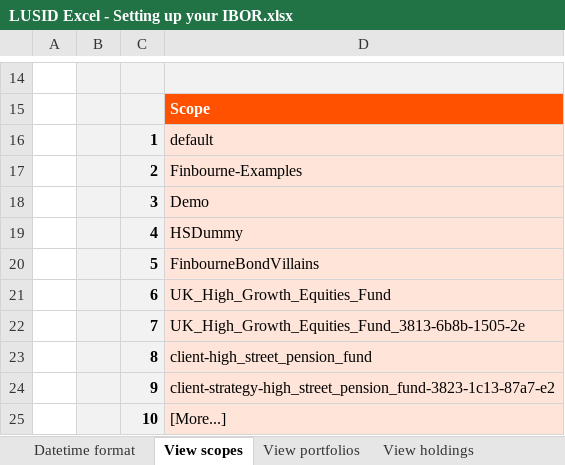
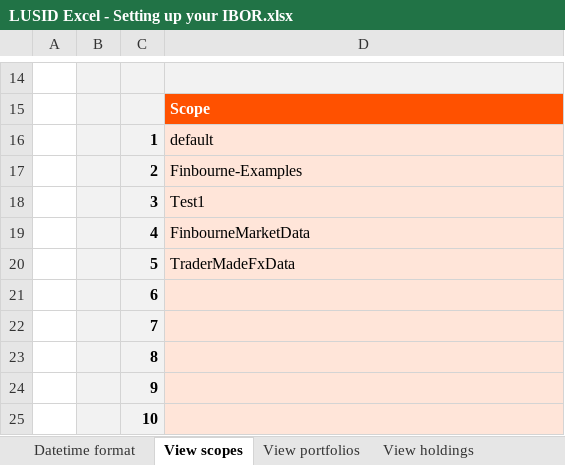
Before and after one commit to finbourne/sample-excel, an Excel workbook: LUSID Excel - Setting up your IBOR.xlsx, sheet View scopes, drawn as a sheet; only a part is shown, gaps mark what is left out; values as stored, in another font and other column widths than the file's, no borders; charts and pictures not drawn; the diff names each change by its address in the sheet, - before the commit and + after, or states it on an @@ line.

```diff
--- a/LUSID Excel - Setting up your IBOR.xlsx (sheet View scopes)
+++ b/LUSID Excel - Setting up your IBOR.xlsx (sheet View scopes)
-D18: Demo
+D18: Test1
-D19: HSDummy
+D19: FinbourneMarketData
-D20: FinbourneBondVillains
+D20: TraderMadeFxData
-D21: UK_High_Growth_Equities_Fund
+D21: (empty)
-D22: UK_High_Growth_Equities_Fund_3813-6b8b-1505-2e
+D22: (empty)
-D23: client-high_street_pension_fund
+D23: (empty)
-D24: client-strategy-high_street_pension_fund-3823-1c13-87a7-e2
+D24: (empty)
-D25: [More...]
+D25: (empty)
```
Also changed, not shown: sheet View holdings, sheet View transactions, sheet Run valuation, sheet View portfolios, sheet Create portfolio group, sheet Perform a reconciliation, other sheet tabs, charts or pictures.
